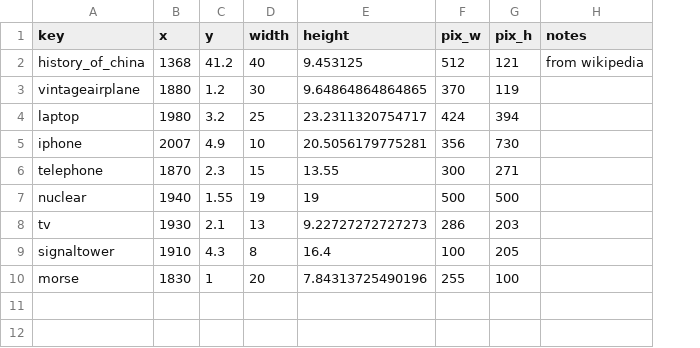
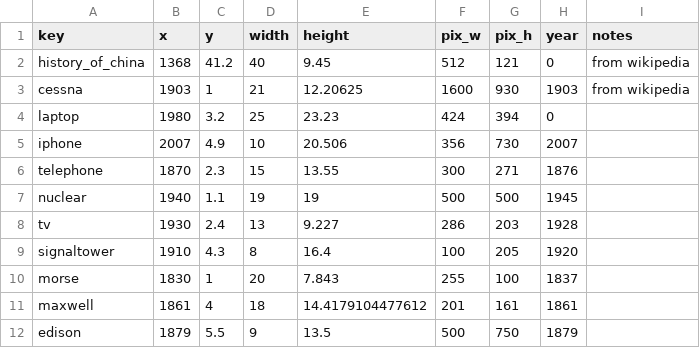
Before and after one commit to kreier/timeline, a CSV file: db/pictures_svg.csv, drawn as a sheet; removed rows and columns are numbered as before the commit, all else as after; the diff names each change by its address in the sheet, - before the commit and + after, or states it on an @@ line.

```diff
--- a/db/pictures_svg.csv
+++ b/db/pictures_svg.csv
+column H (year), row 2: 0; rows 4-10: 0 | 2007 | 1876 | 1945 | 1928 | 1920 | 1837
-E2 (height): 9.453125
+E2 (height): 9.45
-row 3: vintageairplane | 1880 | 1.2 | 30 | 9.64864864864865 | 370 | 119
+row 3: cessna | 1903 | 1 | 21 | 12.20625 | 1600 | 930 | 1903 | from wikipedia
-E4 (height): 23.2311320754717
+E4 (height): 23.23
-E5 (height): 20.5056179775281
+E5 (height): 20.506
-C7 (y): 1.55
+C7 (y): 1.1
-C8 (y): 2.1
+C8 (y): 2.4
-E8 (height): 9.22727272727273
+E8 (height): 9.227
-E10 (height): 7.84313725490196
+E10 (height): 7.843
+row 11: maxwell | 1861 | 4 | 18 | 14.4179104477612 | 201 | 161 | 1861
+row 12: edison | 1879 | 5.5 | 9 | 13.5 | 500 | 750 | 1879
```
Also changed, not shown: db/pictures.csv, 11 other files.
